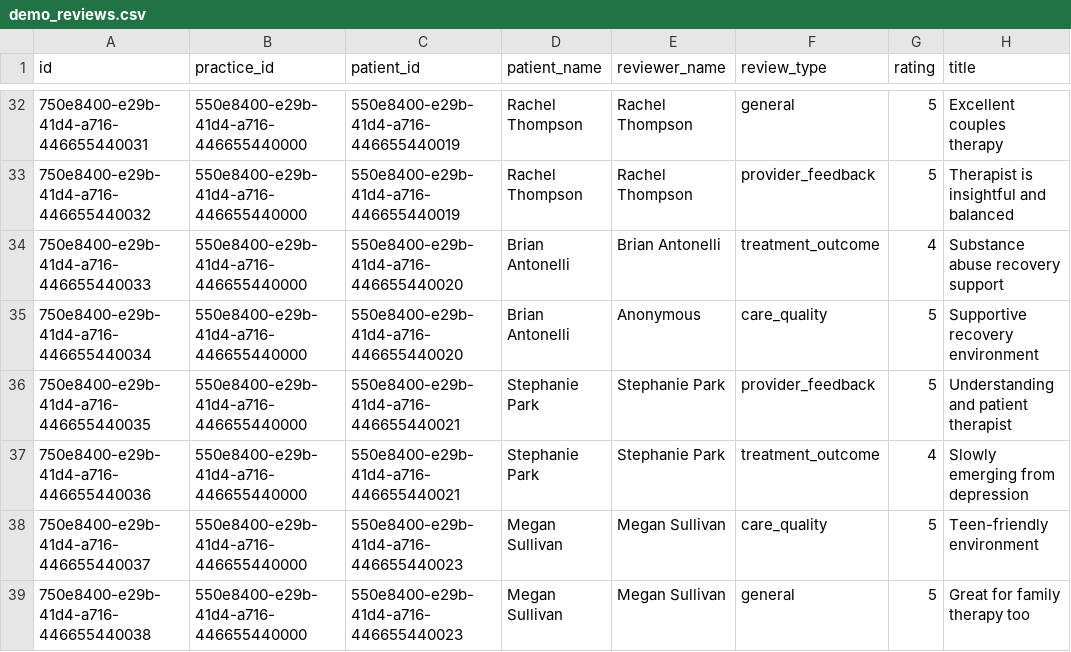
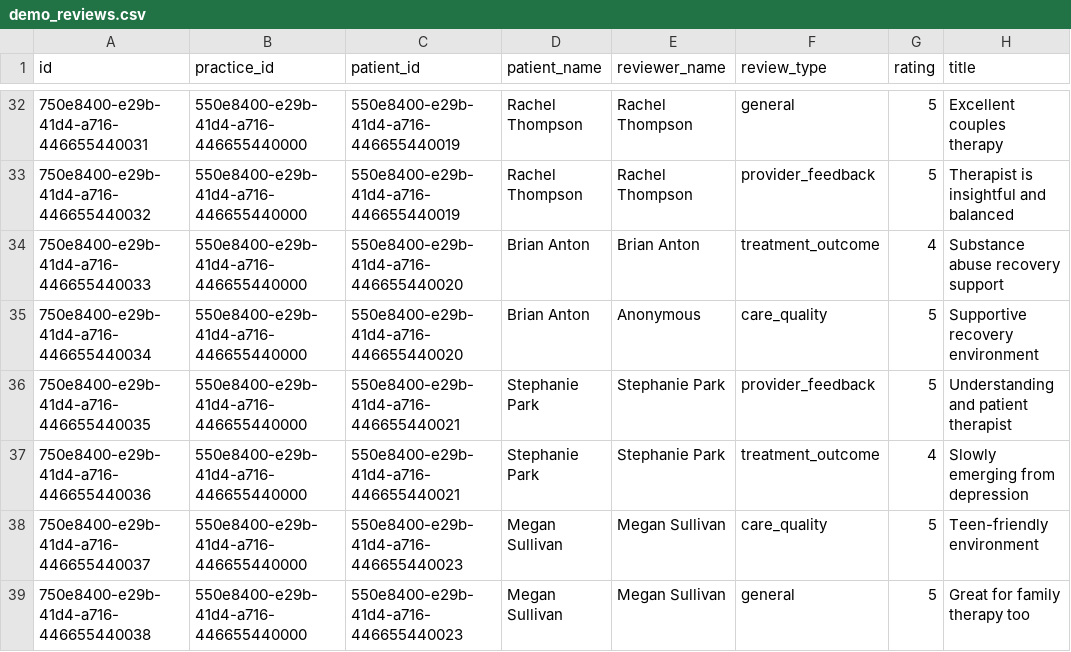
Before and after one commit to jtrainer357/simple-design-system, a CSV file: AlldataUpdatesSmall/demo_reviews.csv, drawn as a sheet; only a part is shown, gaps mark what is left out; the diff names each change by its address in the sheet, - before the commit and + after, or states it on an @@ line.

```diff
--- a/AlldataUpdatesSmall/demo_reviews.csv
+++ b/AlldataUpdatesSmall/demo_reviews.csv
-D34:D35 (patient_name): Brian Antonelli
+D34:D35 (patient_name): Brian Anton
-E34 (reviewer_name): Brian Antonelli
+E34 (reviewer_name): Brian Anton
```
Also changed, not shown: AlldataUpdatesSmall/demo_appointments.csv, AlldataUpdatesSmall/demo_communications.csv, 36 other files.
